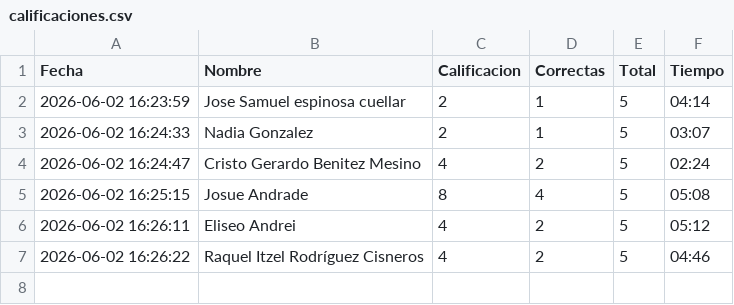
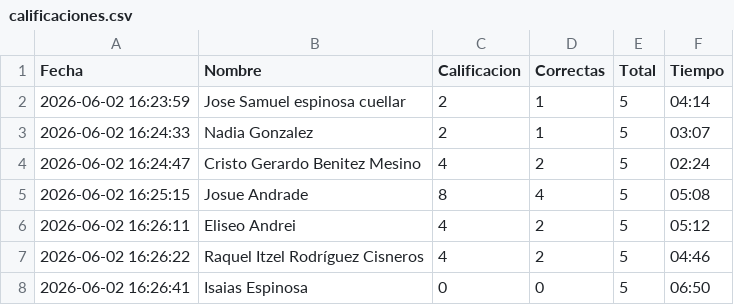
Before and after one commit to gbdiazc/Intro-python-cientifico-2026, a CSV file: calificaciones.csv, drawn as a sheet.

Commit message:
Calificacion: Isaias Espinosa — 0/10

```diff
--- a/calificaciones.csv
+++ b/calificaciones.csv
@@ -7 +7,2 @@ Fecha,Nombre,Calificacion,Correctas,Total,Tiempo
 2026-06-02 16:26:22,"Raquel Itzel Rodríguez Cisneros",4,2,5,04:46
+2026-06-02 16:26:41,"Isaias Espinosa",0,0,5,06:50
```
